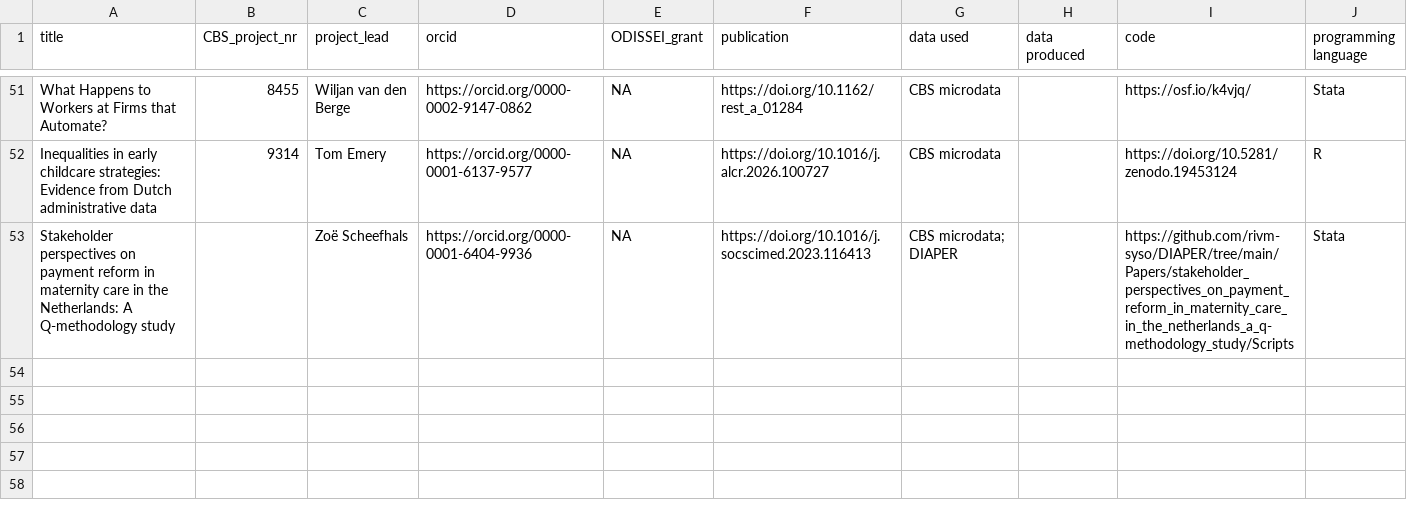
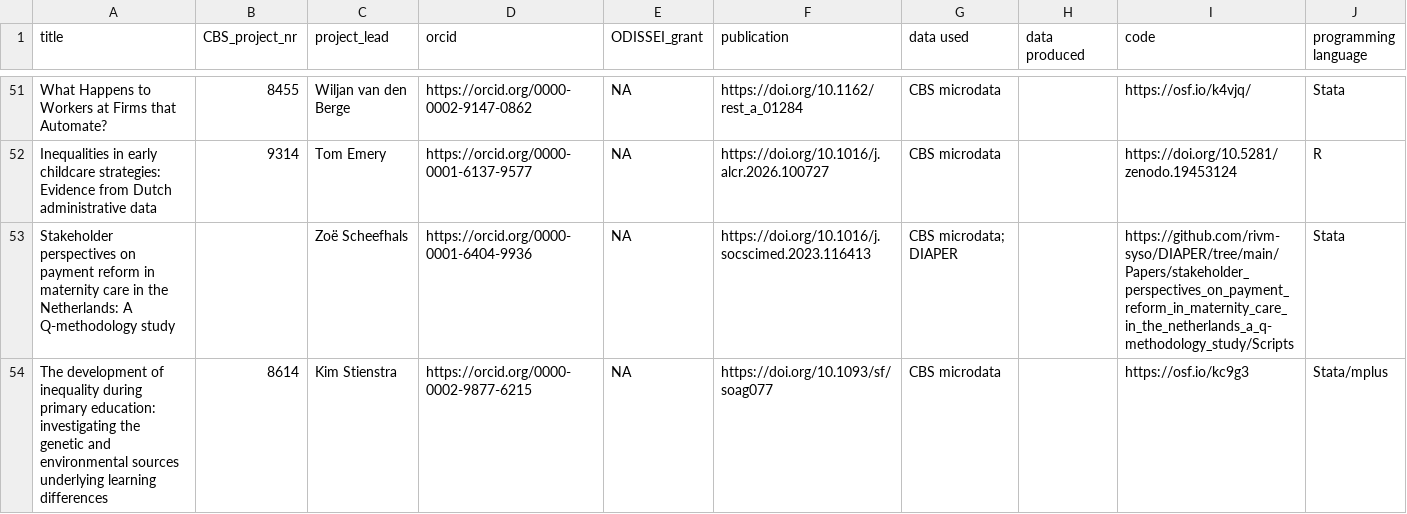
Before and after one commit to odissei-data/ODISSEI-code-library, a CSV file: _data/cbs.csv, drawn as a sheet; only a part is shown, gaps mark what is left out.

Commit message:
added newbcs project

```diff
--- a/_data/cbs.csv
+++ b/_data/cbs.csv
@@ -53 +53,2 @@ Inequalities in early childcare strategies: Evidence from Dutch administrative d
 Stakeholder perspectives on payment reform in maternity care in the Netherlands: A Q-methodology study,,Zoë Scheefhals,https://orcid.org/0000-0001-6404-9936,NA,https://doi.org/10.1016/j.socscimed.2023.116413,CBS microdata; DIAPER,,https://github.com/rivm-syso/DIAPER/tree/main/Papers/stakeholder_perspectives_on_payment_reform_in_maternity_care_in_the_netherlands_a_q-methodology_study/Scripts,Stata
+The development of inequality during primary education: investigating the genetic and environmental sources underlying learning differences,8614,Kim Stienstra,https://orcid.org/0000-0002-9877-6215,NA,https://doi.org/10.1093/sf/soag077,CBS microdata,,https://osf.io/kc9g3,Stata/mplus
```
